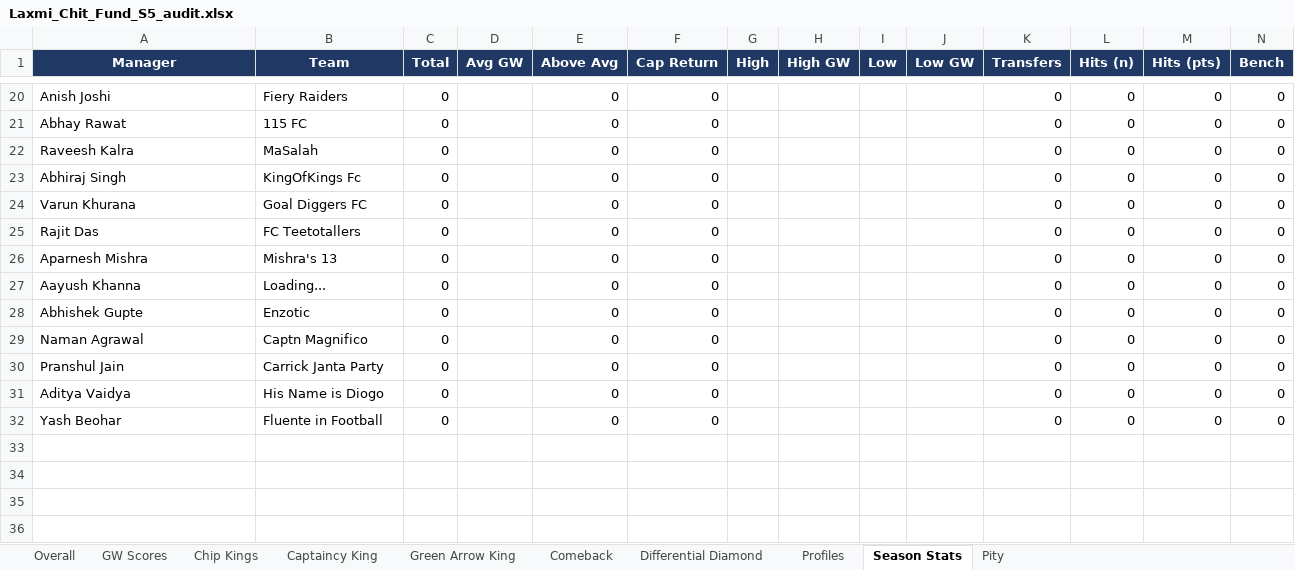
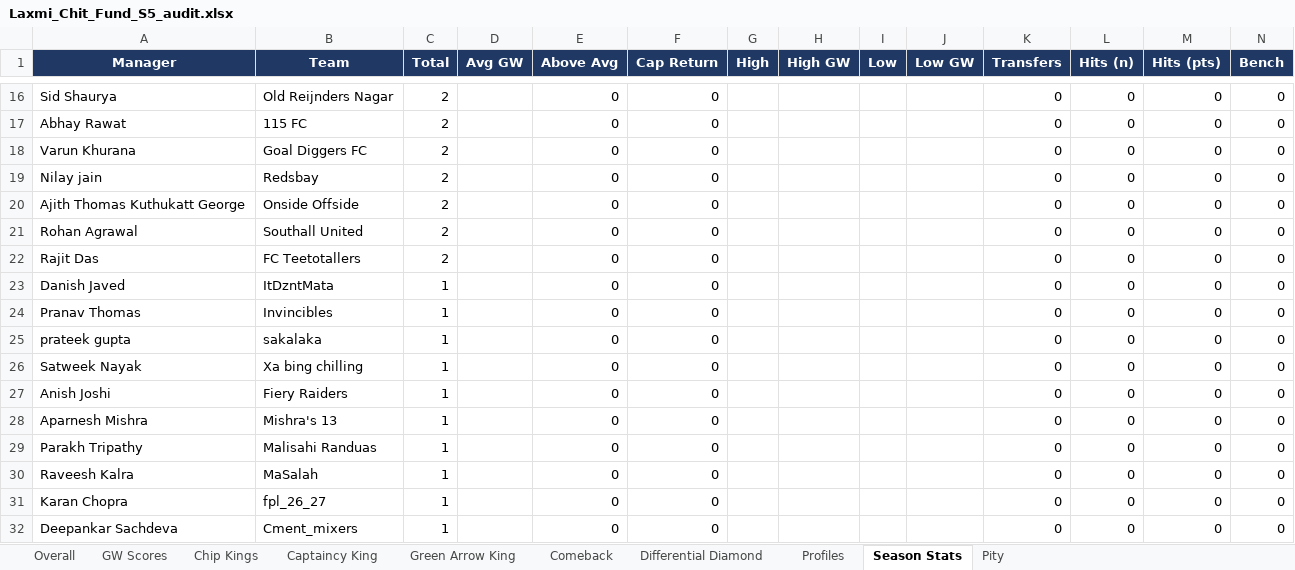
Before and after one commit to yash1997beohar/lcf-s5, an Excel workbook: docs/Laxmi_Chit_Fund_S5_audit.xlsx, sheet Season Stats, drawn as a sheet; only a part is shown, gaps mark what is left out; values as stored, in another font and other column widths than the file's, no borders; removed rows and columns are numbered as before the commit, all else as after; rows hold the shown columns only; the diff covers the shown part only; the diff names each change by its address in the sheet, - before the commit and + after, or states it on an @@ line.

```diff
--- a/docs/Laxmi_Chit_Fund_S5_audit.xlsx (sheet Season Stats)
+++ b/docs/Laxmi_Chit_Fund_S5_audit.xlsx (sheet Season Stats)
-A16 (Manager): Anish Joshi
+A16 (Manager): Sid Shaurya
-B16 (Team): Fiery Raiders
+B16 (Team): Old Reijnders Nagar
-C16:C17 (Total): 0
+C16:C17 (Total): 2
-row 22: Raveesh Kalra | MaSalah | 0 |  | 0 | 0 |  |  |  |  | 0 | 0 | 0 | 0
-row 23: Abhiraj Singh | KingOfKings Fc | 0 |  | 0 | 0 |  |  |  |  | 0 | 0 | 0 | 0
-C18 (Total): 0
+C18 (Total): 2
+row 19: Nilay jain | Redsbay | 2 |  | 0 | 0 |  |  |  |  | 0 | 0 | 0 | 0
+row 20: Ajith Thomas Kuthukatt George | Onside Offside | 2 |  | 0 | 0 |  |  |  |  | 0 | 0 | 0 | 0
+row 21: Rohan Agrawal | Southall United | 2 |  | 0 | 0 |  |  |  |  | 0 | 0 | 0 | 0
-C22 (Total): 0
+C22 (Total): 2
+row 23: Danish Javed | ItDzntMata | 1 |  | 0 | 0 |  |  |  |  | 0 | 0 | 0 | 0
+row 24: Pranav Thomas | Invincibles | 1 |  | 0 | 0 |  |  |  |  | 0 | 0 | 0 | 0
+row 25: prateek gupta | sakalaka | 1 |  | 0 | 0 |  |  |  |  | 0 | 0 | 0 | 0
+row 26: Satweek Nayak | Xa bing chilling | 1 |  | 0 | 0 |  |  |  |  | 0 | 0 | 0 | 0
+row 27: Anish Joshi | Fiery Raiders | 1 |  | 0 | 0 |  |  |  |  | 0 | 0 | 0 | 0
-C28:C29 (Total): 0
+C28:C29 (Total): 1
-A29 (Manager): Aayush Khanna
+A29 (Manager): Parakh Tripathy
-B29 (Team): Loading...
+B29 (Team): Malisahi Randuas
-row 28: Abhishek Gupte | Enzotic | 0 |  | 0 | 0 |  |  |  |  | 0 | 0 | 0 | 0
-A30 (Manager): Naman Agrawal
+A30 (Manager): Raveesh Kalra
-B30 (Team): Captn Magnifico
+B30 (Team): MaSalah
-C30:C31 (Total): 0
+C30:C31 (Total): 1
-A31 (Manager): Pranshul Jain
+A31 (Manager): Karan Chopra
-B31 (Team): Carrick Janta Party
+B31 (Team): fpl_26_27
-row 31: Aditya Vaidya | His Name is Diogo | 0 |  | 0 | 0 |  |  |  |  | 0 | 0 | 0 | 0
-A32 (Manager): Yash Beohar
+A32 (Manager): Deepankar Sachdeva
-B32 (Team): Fluente in Football
+B32 (Team): Cment_mixers
-C32 (Total): 0
+C32 (Total): 1
```
Also changed, not shown: 2 added rows, 6 removed rows and 26 edited cells elsewhere in this sheet, sheet Profiles, sheet Overall, sheet Captaincy King, sheet Green Arrow King, sheet GW Scores, 3 other files.
